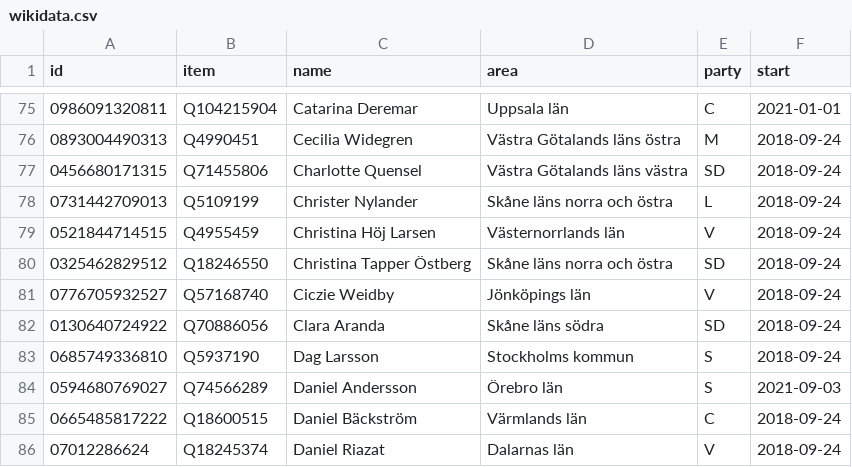
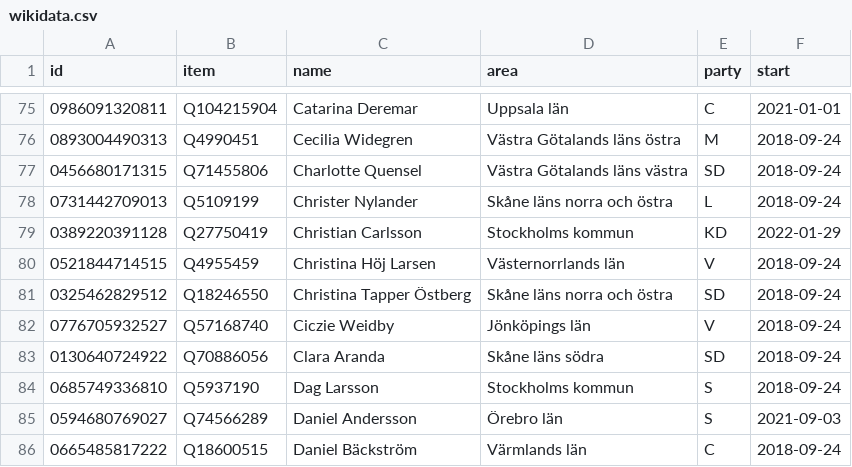
Before and after one commit to every-politician-scrapers/sweden-riksdag-api-current, a CSV file: data/wikidata.csv, drawn as a sheet; only a part is shown, gaps mark what is left out; the shorter side is filled out with more unchanged rows.

```diff
--- a/data/wikidata.csv
+++ b/data/wikidata.csv
@@ -78,2 +78,3 @@ id,item,name,area,party,start
 0731442709013,Q5109199,Christer Nylander,Skåne läns norra och östra,L,2018-09-24
+0389220391128,Q27750419,Christian Carlsson,Stockholms kommun,KD,2022-01-29
 0521844714515,Q4955459,Christina Höj Larsen,Västernorrlands län,V,2018-09-24
```
Also changed, not shown: data/diff.csv, 1 other file.
